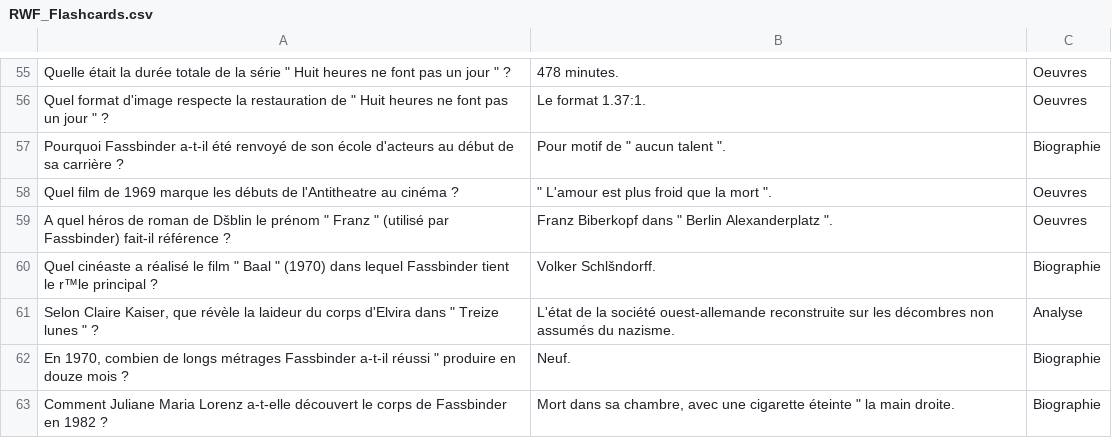
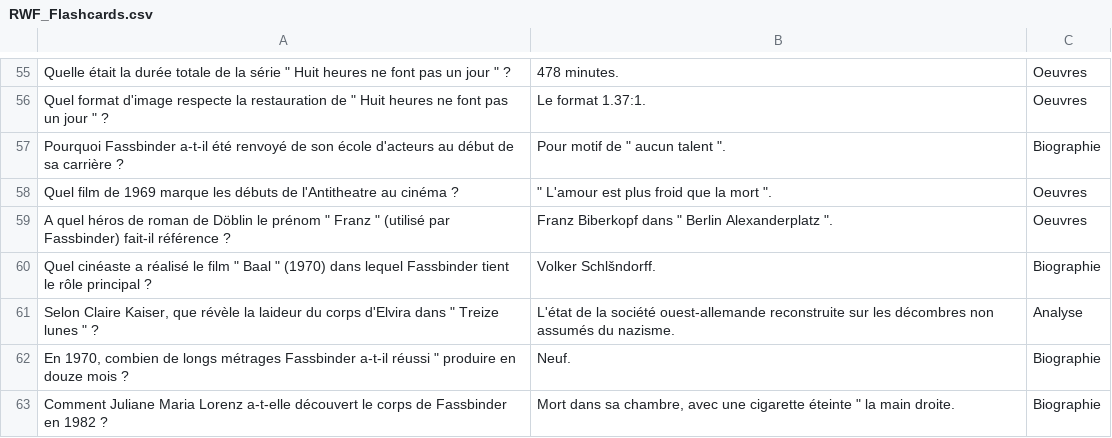
Before and after one commit to Fhammerli/Frise-Fassbinder, a CSV file: RWF_Flashcards.csv, drawn as a sheet; only a part is shown, gaps mark what is left out; the diff covers the shown part only.

```diff
--- a/RWF_Flashcards.csv
+++ b/RWF_Flashcards.csv
@@ -58,4 +58,4 @@ Pourquoi Fassbinder a-t-il été renvoyé de son école d'acteurs au début de s
 Quel film de 1969 marque les débuts de l'Antitheatre au cinéma ?;""" L'amour est plus froid que la mort "".";Oeuvres
-"A quel héros de roman de Dšblin le prénom "" Franz "" (utilisé par Fassbinder) fait-il référence ?";"Franz Biberkopf dans "" Berlin Alexanderplatz "".";Oeuvres
-"Quel cinéaste a réalisé le film "" Baal "" (1970) dans lequel Fassbinder tient le r™le principal ?";Volker Schlšndorff.;Biographie
+"A quel héros de roman de Döblin le prénom "" Franz "" (utilisé par Fassbinder) fait-il référence ?";"Franz Biberkopf dans "" Berlin Alexanderplatz "".";Oeuvres
+"Quel cinéaste a réalisé le film "" Baal "" (1970) dans lequel Fassbinder tient le rôle principal ?";Volker Schlšndorff.;Biographie
 "Selon Claire Kaiser, que révèle la laideur du corps d'Elvira dans "" Treize lunes "" ?";L'état de la société ouest-allemande reconstruite sur les décombres non assumés du nazisme.;Analyse
```
Also changed, not shown: 32 added rows, 32 removed rows and 31 edited cells elsewhere in this file.
